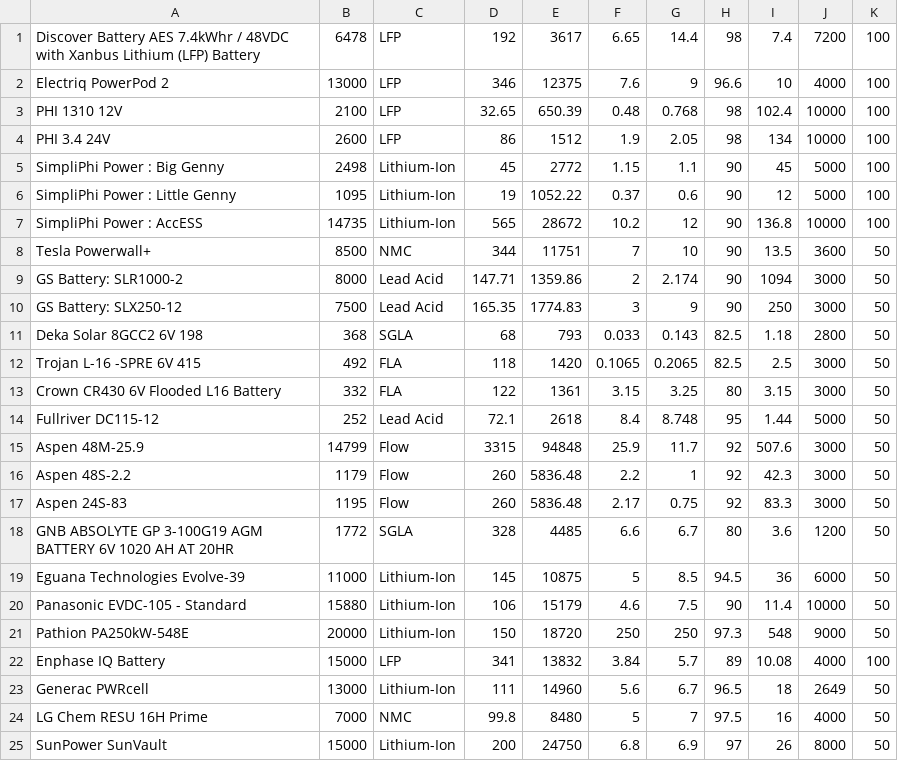
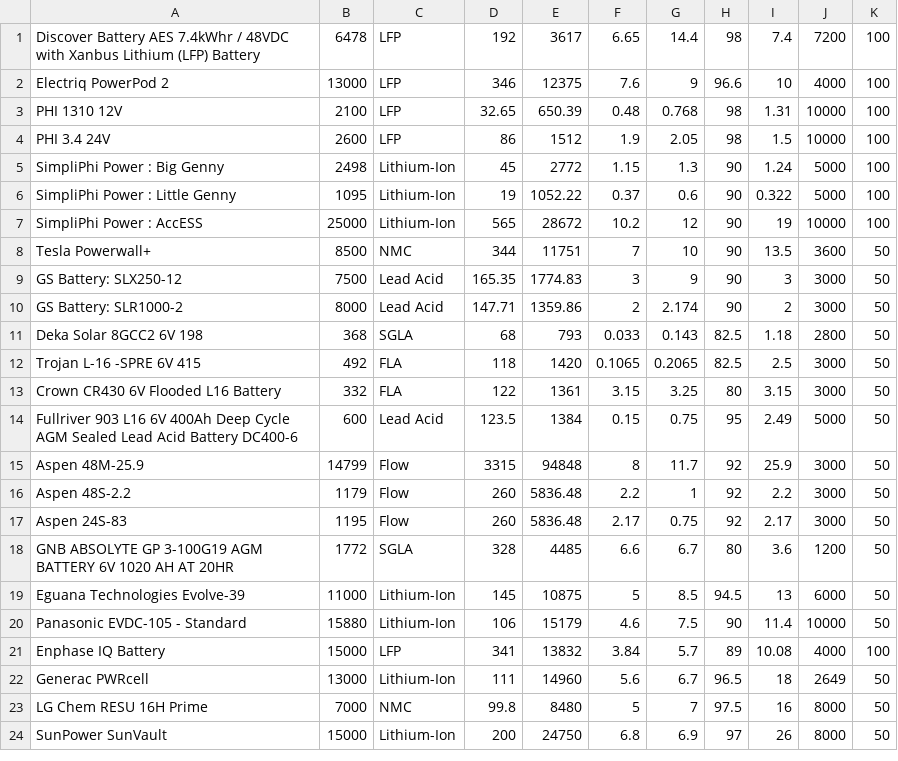
Before and after one commit to titut/HiMCM2021---LFA, a CSV file: data1.csv, drawn as a sheet.

```diff
--- a/data1.csv
+++ b/data1.csv
@@ -2,10 +2,10 @@ Discover Battery AES 7.4kWhr / 48VDC with Xanbus Lithium (LFP) Battery,6478,LFP,
 Electriq PowerPod 2,13000,LFP,346,12375,7.6,9,96.6,10,4000,100
-PHI 1310 12V,2100,LFP,32.65,650.39,0.48,0.768,98,102.4,10000,100
-PHI 3.4 24V,2600,LFP,86,1512,1.9,2.05,98,134,10000,100
-SimpliPhi Power : Big Genny,2498,Lithium-Ion,45,2772,1.15,1.1,90,45,5000,100
-SimpliPhi Power : Little Genny,1095,Lithium-Ion,19,1052.22,0.37,0.6,90,12,5000,100
-SimpliPhi Power : AccESS,14735,Lithium-Ion,565,28672,10.2,12,90,136.8,10000,100
+PHI 1310 12V,2100,LFP,32.65,650.39,0.48,0.768,98,1.31,10000,100
+PHI 3.4 24V,2600,LFP,86,1512,1.9,2.05,98,1.5,10000,100
+SimpliPhi Power : Big Genny,2498,Lithium-Ion,45,2772,1.15,1.3,90,1.24,5000,100
+SimpliPhi Power : Little Genny,1095,Lithium-Ion,19,1052.22,0.37,0.6,90,0.322,5000,100
+SimpliPhi Power : AccESS,25000,Lithium-Ion,565,28672,10.2,12,90,19,10000,100
 Tesla Powerwall+,8500,NMC,344,11751,7,10,90,13.5,3600,50
-GS Battery: SLR1000-2,8000,Lead Acid,147.71,1359.86,2,2.174,90,1094,3000,50
-GS Battery: SLX250-12,7500,Lead Acid,165.35,1774.83,3,9,90,250,3000,50
+GS Battery: SLX250-12,7500,Lead Acid,165.35,1774.83,3,9,90,3,3000,50
+GS Battery: SLR1000-2,8000,Lead Acid,147.71,1359.86,2,2.174,90,2,3000,50
 Deka Solar 8GCC2 6V 198,368,SGLA,68,793,0.033,0.143,82.5,1.18,2800,50
@@ -13,13 +13,12 @@ Trojan L-16 -SPRE 6V 415,492,FLA,118,1420,0.1065,0.2065,82.5,2.5,3000,50
 Crown CR430 6V Flooded L16 Battery,332,FLA,122,1361,3.15,3.25,80,3.15,3000,50
-Fullriver DC115-12,252,Lead Acid,72.1,2618,8.4,8.748,95,1.44,5000,50
-Aspen 48M-25.9,14799,Flow,3315,94848,25.9,11.7,92,507.6,3000,50
-Aspen 48S-2.2,1179,Flow,260,5836.48,2.2,1,92,42.3,3000,50
-Aspen 24S-83,1195,Flow,260,5836.48,2.17,0.75,92,83.3,3000,50
+Fullriver 903 L16 6V 400Ah Deep Cycle AGM Sealed Lead Acid Battery DC400-6,600,Lead Acid,123.5,1384,0.15,0.75,95,2.49,5000,50
+Aspen 48M-25.9,14799,Flow,3315,94848,8,11.7,92,25.9,3000,50
+Aspen 48S-2.2,1179,Flow,260,5836.48,2.2,1,92,2.2,3000,50
+Aspen 24S-83,1195,Flow,260,5836.48,2.17,0.75,92,2.17,3000,50
 GNB ABSOLYTE GP 3-100G19 AGM BATTERY 6V 1020 AH AT 20HR,1772,SGLA,328,4485,6.6,6.7,80,3.6,1200,50
-Eguana Technologies Evolve-39,11000,Lithium-Ion,145,10875,5,8.5,94.5,36,6000,50
+Eguana Technologies Evolve-39,11000,Lithium-Ion,145,10875,5,8.5,94.5,13,6000,50
 Panasonic EVDC-105 - Standard,15880,Lithium-Ion,106,15179,4.6,7.5,90,11.4,10000,50
-Pathion PA250kW-548E,20000,Lithium-Ion,150,18720,250,250,97.3,548,9000,50
 Enphase IQ Battery,15000,LFP,341,13832,3.84,5.7,89,10.08,4000,100
 Generac PWRcell,13000,Lithium-Ion,111,14960,5.6,6.7,96.5,18,2649,50
-LG Chem RESU 16H Prime,7000,NMC,99.8,8480,5,7,97.5,16,4000,50
+LG Chem RESU 16H Prime,7000,NMC,99.8,8480,5,7,97.5,16,8000,50
 SunPower SunVault,15000,Lithium-Ion,200,24750,6.8,6.9,97,26,8000,50
```
Also changed, not shown: 2 other files.
